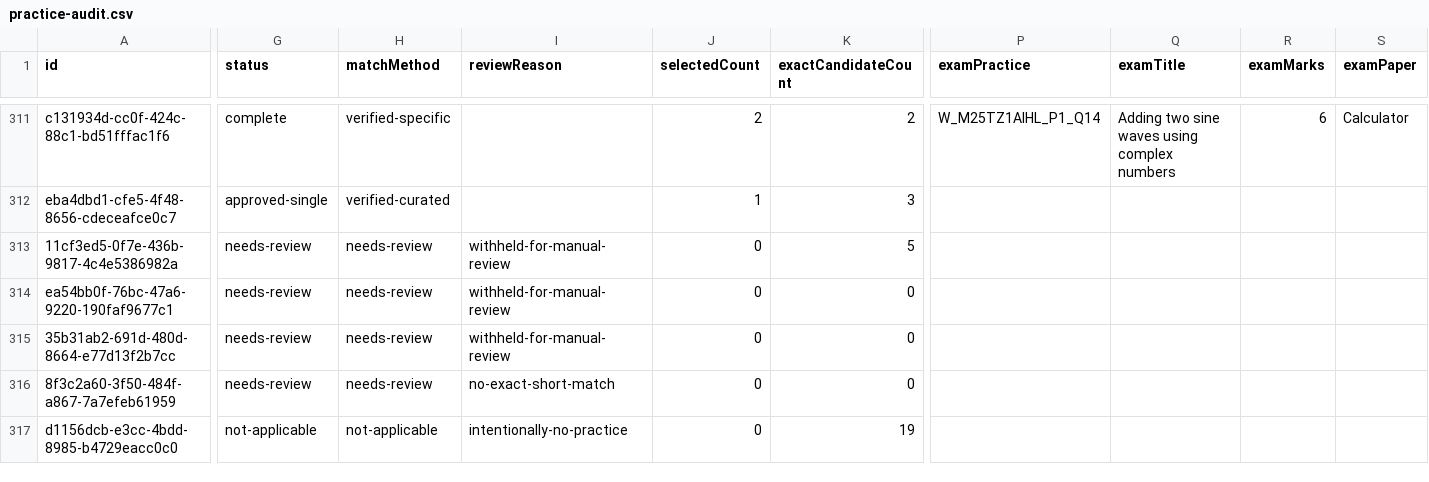
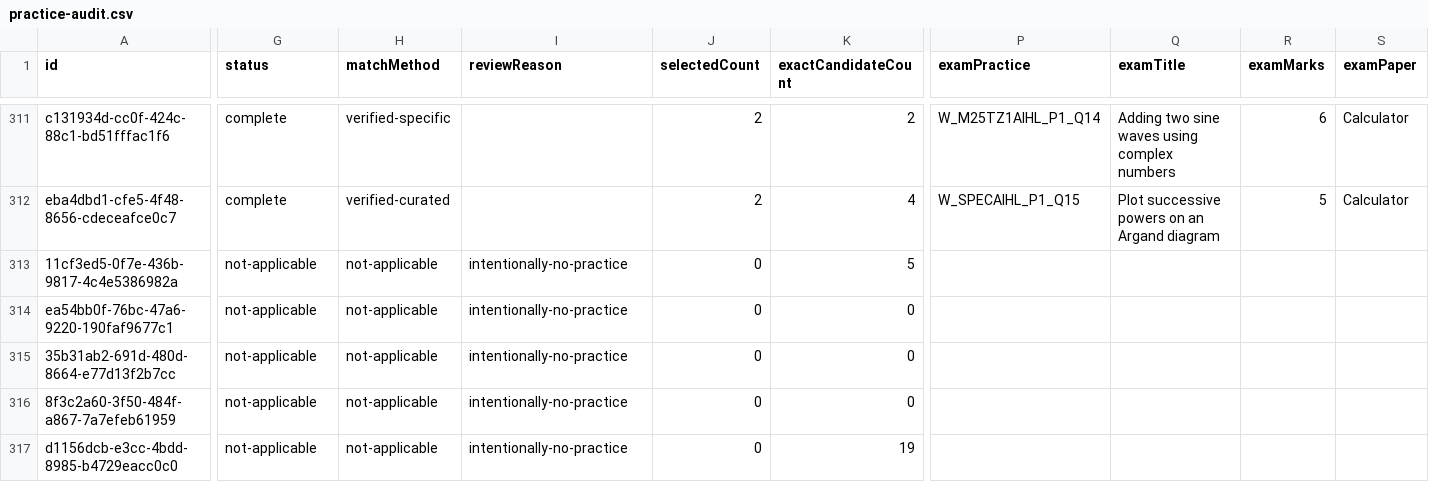
Before and after one commit to robbieflynn/mrflynnib-chatgpt, a CSV file: course-platform-pilot/practice-audit.csv, drawn as a sheet; only a part is shown, gaps mark what is left out; the diff covers the shown part only; the diff names each change by its address in the sheet, - before the commit and + after, or states it on an @@ line.

```diff
--- a/course-platform-pilot/practice-audit.csv
+++ b/course-platform-pilot/practice-audit.csv
-G312 (status): approved-single
+G312 (status): complete
-J312 (selectedCount): 1
+J312 (selectedCount): 2
-K312 (exactCandidateCount): 3
+K312 (exactCandidateCount): 4
-P312 (examPractice): (empty)
+P312 (examPractice): W_SPECAIHL_P1_Q15
-Q312 (examTitle): (empty)
+Q312 (examTitle): Plot successive powers on an Argand diagram
-R312 (examMarks): (empty)
+R312 (examMarks): 5
-S312 (examPaper): (empty)
+S312 (examPaper): Calculator
-G313:G316 (status): needs-review
+G313:G316 (status): not-applicable
-H313:H316 (matchMethod): needs-review
+H313:H316 (matchMethod): not-applicable
-I313:I315 (reviewReason): withheld-for-manual-review
+I313:I315 (reviewReason): intentionally-no-practice
-I316 (reviewReason): no-exact-short-match
+I316 (reviewReason): intentionally-no-practice
```
Also changed, not shown: 79 edited cells elsewhere in this file, course-platform-pilot/course-question-review.csv, 6 other files.
